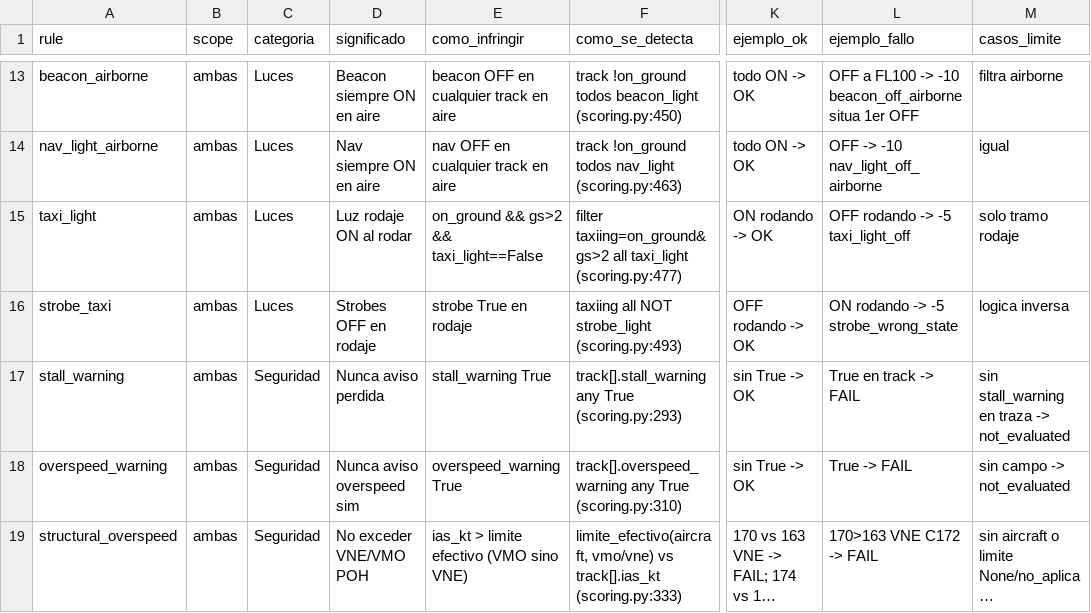
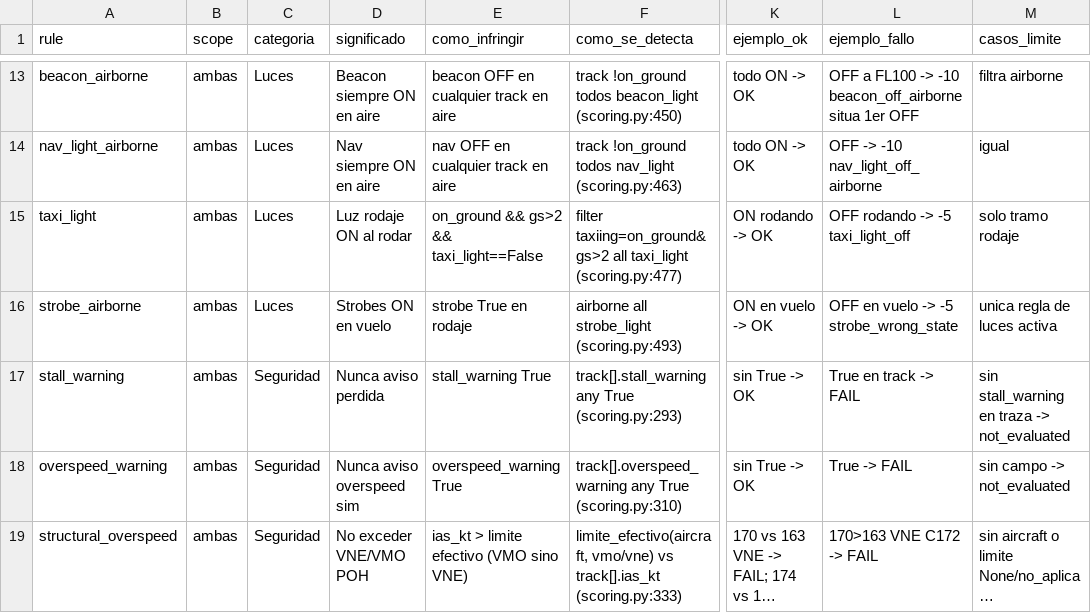
Before and after one commit to ingaigormail/eva, a CSV file: docs/reglas_puntuacion_completa.csv, drawn as a sheet; only a part is shown, gaps mark what is left out; long unchanged cells end in …; the diff names each change by its address in the sheet, - before the commit and + after, or states it on an @@ line.

```diff
--- a/docs/reglas_puntuacion_completa.csv
+++ b/docs/reglas_puntuacion_completa.csv
-A16 (rule): strobe_taxi
+A16 (rule): strobe_airborne
-D16 (significado): Strobes OFF en rodaje
+D16 (significado): Strobes ON en vuelo
-F16 (como_se_detecta): taxiing all NOT strobe_light (scoring.py:493)
+F16 (como_se_detecta): airborne all strobe_light (scoring.py:493)
-K16 (ejemplo_ok): OFF rodando -> OK
+K16 (ejemplo_ok): ON en vuelo -> OK
-L16 (ejemplo_fallo): ON rodando -> -5 strobe_wrong_state
+L16 (ejemplo_fallo): OFF en vuelo -> -5 strobe_wrong_state
-M16 (casos_limite): logica inversa
+M16 (casos_limite): unica regla de luces activa
```
Also changed, not shown: docs/matriz_reglas.csv, 13 other files.
